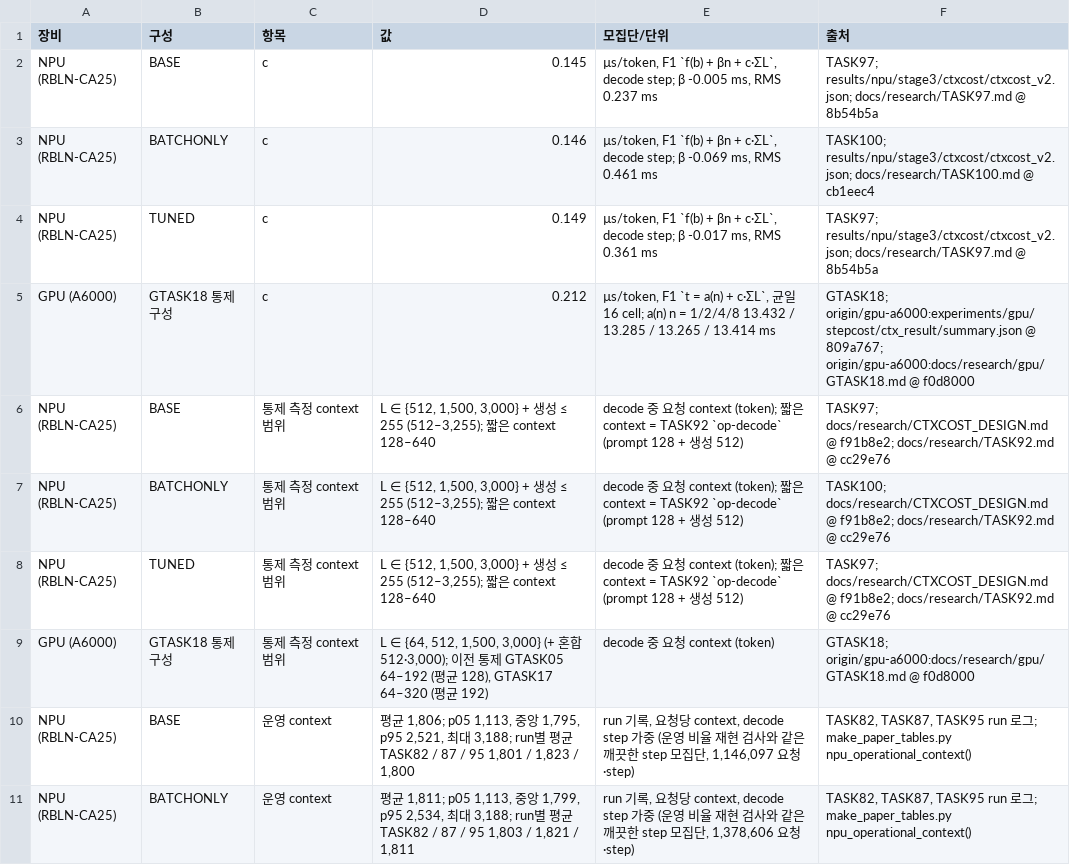
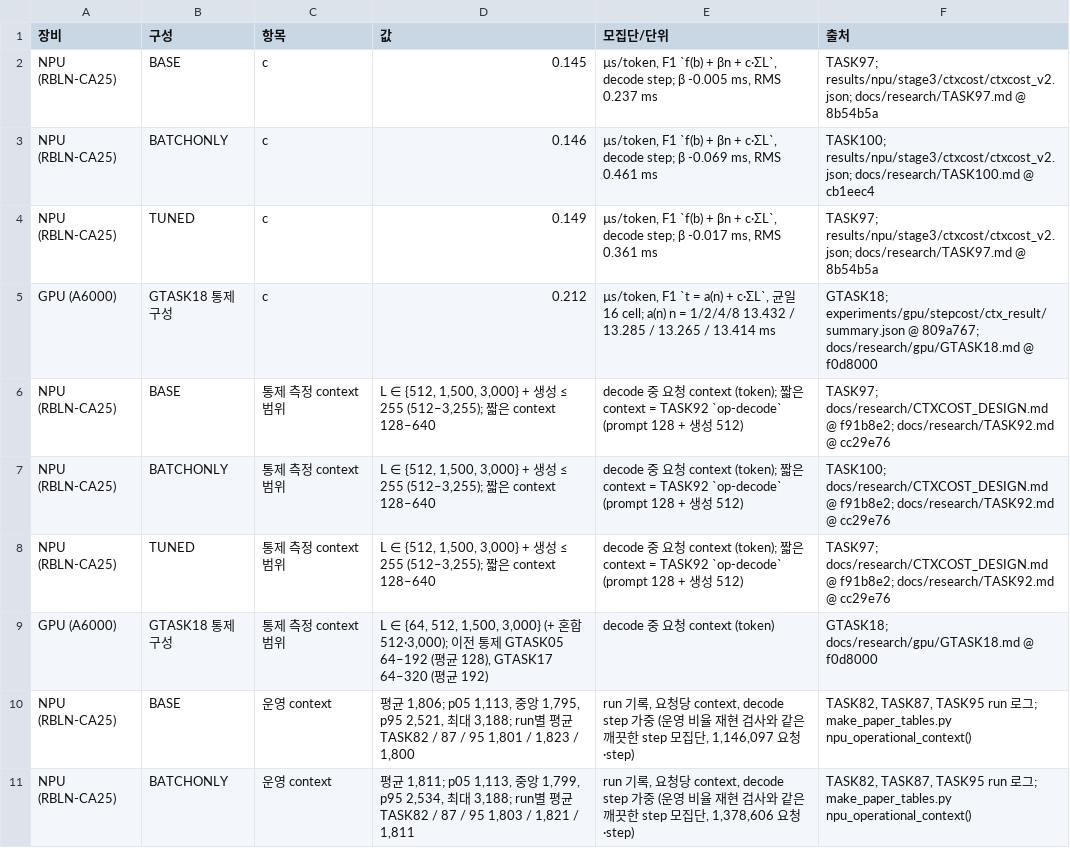
Before and after one commit to dongkyeomjang/escapement, a CSV file: results/tables/P12.csv, drawn as a sheet; only a part is shown; the diff covers the shown part only.

```diff
--- a/results/tables/P12.csv
+++ b/results/tables/P12.csv
@@ -4,3 +4,3 @@ NPU (RBLN-CA25),BATCHONLY,c,0.146,"µs/token, F1 `f(b) + βn + c·ΣL`, decode s
 NPU (RBLN-CA25),TUNED,c,0.149,"µs/token, F1 `f(b) + βn + c·ΣL`, decode step; β -0.017 ms, RMS 0.361 ms",TASK97; results/npu/stage3/ctxcost/ctxcost_v2.json; docs/research/TASK97.md @ 8b54b5a
-GPU (A6000),GTASK18 통제 구성,c,0.212,"µs/token, F1 `t = a(n) + c·ΣL`, 균일 16 cell; a(n) n = 1/2/4/8 13.432 / 13.285 / 13.265 / 13.414 ms",GTASK18; origin/gpu-a6000:experiments/gpu/stepcost/ctx_result/summary.json @ 809a767; origin/gpu-a6000:docs/research/gpu/GTASK18.md @ f0d8000
+GPU (A6000),GTASK18 통제 구성,c,0.212,"µs/token, F1 `t = a(n) + c·ΣL`, 균일 16 cell; a(n) n = 1/2/4/8 13.432 / 13.285 / 13.265 / 13.414 ms",GTASK18; experiments/gpu/stepcost/ctx_result/summary.json @ 809a767; docs/research/gpu/GTASK18.md @ f0d8000
 NPU (RBLN-CA25),BASE,통제 측정 context 범위,"L ∈ {512, 1,500, 3,000} + 생성 ≤ 255 (512–3,255); 짧은 context 128–640",decode 중 요청 context (token); 짧은 context = TASK92 `op-decode` (prompt 128 + 생성 512),TASK97; docs/research/CTXCOST_DESIGN.md @ f91b8e2; docs/research/TASK92.md @ cc29e76
@@ -8,3 +8,3 @@ NPU (RBLN-CA25),BATCHONLY,통제 측정 context 범위,"L ∈ {512, 1,500, 3,000
 NPU (RBLN-CA25),TUNED,통제 측정 context 범위,"L ∈ {512, 1,500, 3,000} + 생성 ≤ 255 (512–3,255); 짧은 context 128–640",decode 중 요청 context (token); 짧은 context = TASK92 `op-decode` (prompt 128 + 생성 512),TASK97; docs/research/CTXCOST_DESIGN.md @ f91b8e2; docs/research/TASK92.md @ cc29e76
-GPU (A6000),GTASK18 통제 구성,통제 측정 context 범위,"L ∈ {64, 512, 1,500, 3,000} (+ 혼합 512·3,000); 이전 통제 GTASK05 64–192 (평균 128), GTASK17 64–320 (평균 192)",decode 중 요청 context (token),GTASK18; origin/gpu-a6000:docs/research/gpu/GTASK18.md @ f0d8000
+GPU (A6000),GTASK18 통제 구성,통제 측정 context 범위,"L ∈ {64, 512, 1,500, 3,000} (+ 혼합 512·3,000); 이전 통제 GTASK05 64–192 (평균 128), GTASK17 64–320 (평균 192)",decode 중 요청 context (token),GTASK18; docs/research/gpu/GTASK18.md @ f0d8000
 NPU (RBLN-CA25),BASE,운영 context,"평균 1,806; p05 1,113, 중앙 1,795, p95 2,521, 최대 3,188; run별 평균 TASK82 / 87 / 95 1,801 / 1,823 / 1,800","run 기록, 요청당 context, decode step 가중 (운영 비율 재현 검사와 같은 깨끗한 step 모집단, 1,146,097 요청·step)","TASK82, TASK87, TASK95 run 로그; make_paper_tables.py npu_operational_context()"
```
Also changed, not shown: 7 edited cells elsewhere in this file, results/tables/P01.csv, results/tables/figures/F_a_survival.csv, 18 other files.
